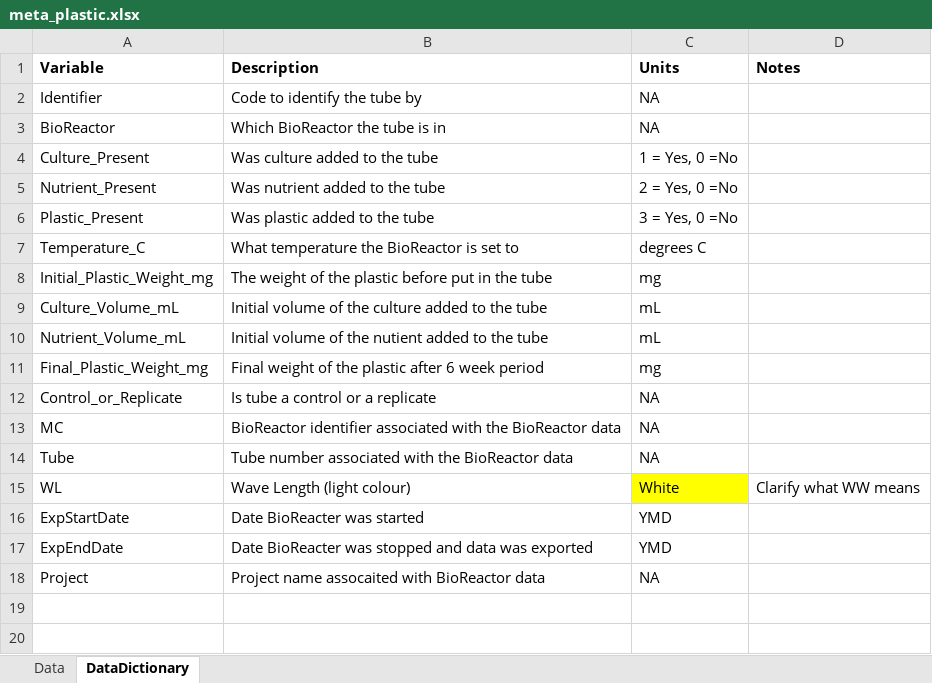
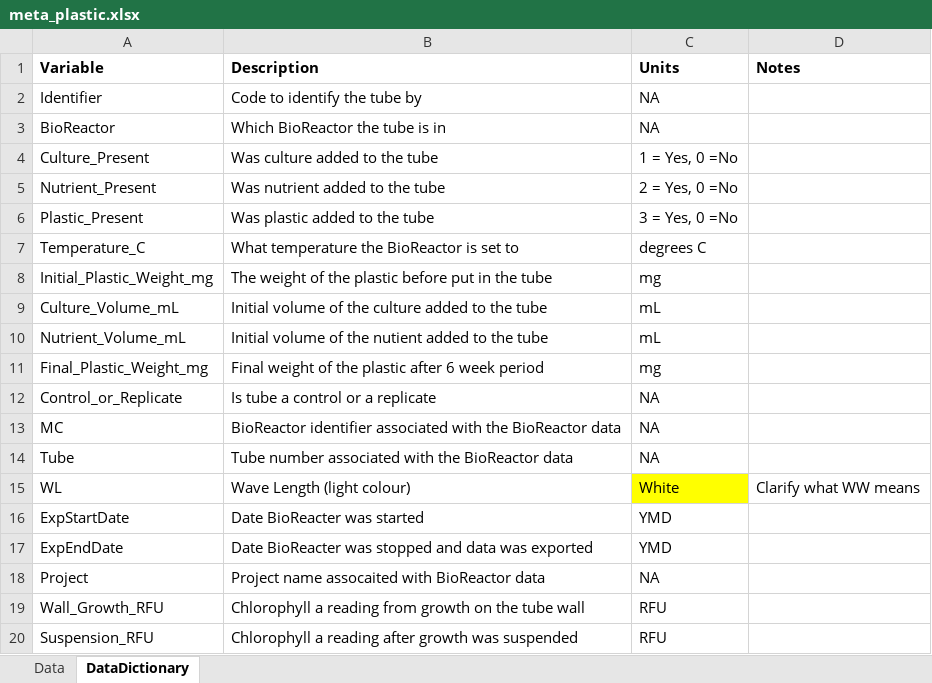
Before and after one commit to BIOL3111MtA2024/plastic_degrade, an Excel workbook: Data/RawData/meta_plastic.xlsx, sheet DataDictionary, drawn as a sheet; values as stored, in another font and other column widths than the file's, no borders; the diff names each change by its address in the sheet, - before the commit and + after, or states it on an @@ line.

Commit message:
added the RFU data (tried last week and was having WiFi driver issues)

```diff
--- a/Data/RawData/meta_plastic.xlsx (sheet DataDictionary)
+++ b/Data/RawData/meta_plastic.xlsx (sheet DataDictionary)
+row 19: Wall_Growth_RFU | Chlorophyll a reading from growth on the tube wall | RFU
+row 20: Suspension_RFU | Chlorophyll a reading after growth was suspended | RFU
```
Also changed, not shown: sheet Data, 1 other file.
